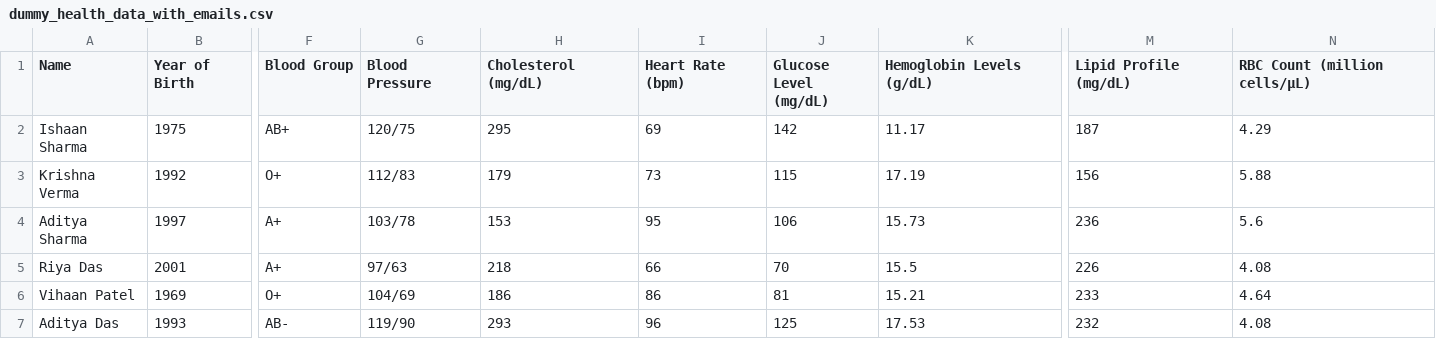
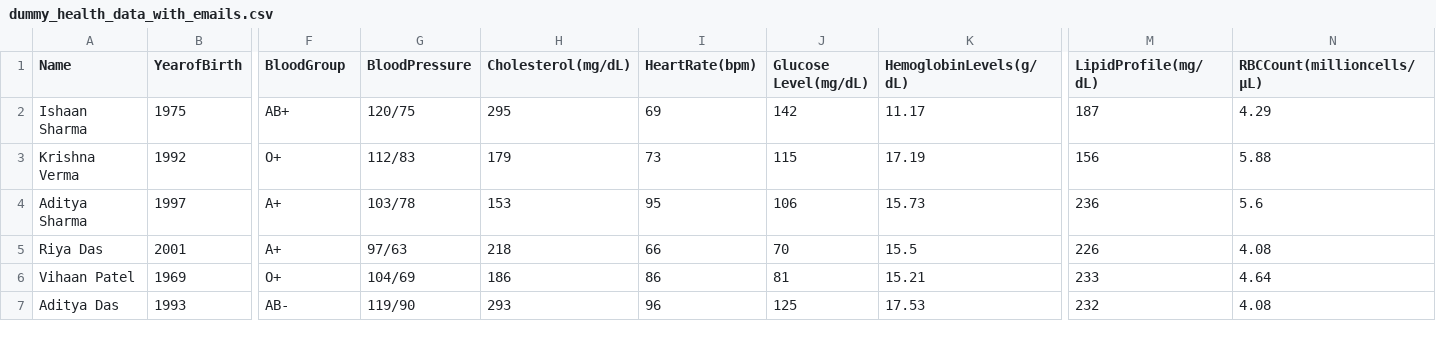
Before and after one commit to devansh301/RawFiles, a CSV file: dummy_health_data_with_emails.csv, drawn as a sheet; only a part is shown, gaps mark what is left out; the diff covers the shown part only; the diff names each change by its address in the sheet, - before the commit and + after, or states it on an @@ line.

```diff
--- a/dummy_health_data_with_emails.csv
+++ b/dummy_health_data_with_emails.csv
-B1: Year of Birth
+B1: YearofBirth
-F1: Blood Group
+F1: BloodGroup
-G1: Blood Pressure
+G1: BloodPressure
-H1: Cholesterol (mg/dL)
+H1: Cholesterol(mg/dL)
-I1: Heart Rate (bpm)
+I1: HeartRate(bpm)
-J1: Glucose Level (mg/dL)
+J1: Glucose Level(mg/dL)
-K1: Hemoglobin Levels (g/dL)
+K1: HemoglobinLevels(g/dL)
-M1: Lipid Profile (mg/dL)
+M1: LipidProfile(mg/dL)
-N1: RBC Count (million cells/µL)
+N1: RBCCount(millioncells/µL)
```
Also changed, not shown: 6 edited cells elsewhere in this file.
